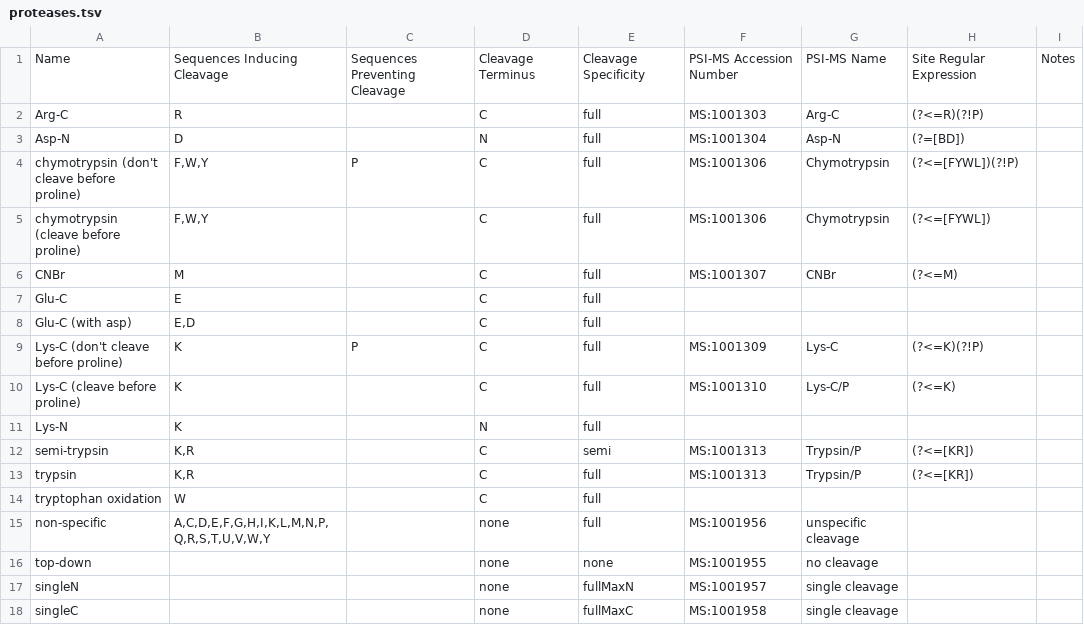
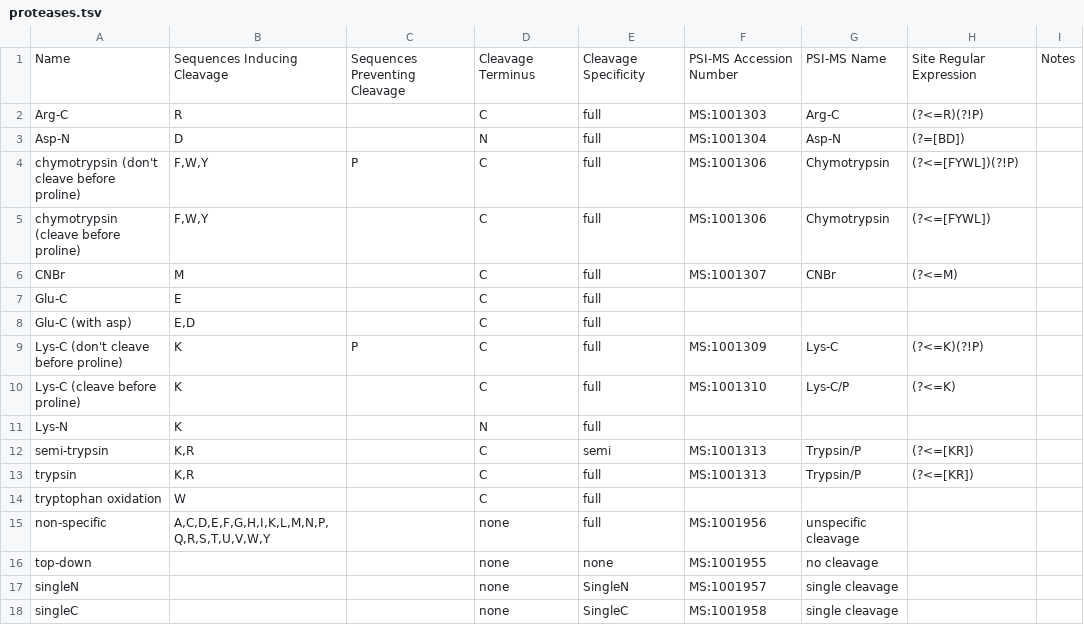
Before and after one commit to smith-chem-wisc/MetaMorpheus, a TSV file: EngineLayer/Data/proteases.tsv, drawn as a sheet.

```diff
--- a/EngineLayer/Data/proteases.tsv
+++ b/EngineLayer/Data/proteases.tsv
@@ -16,3 +16,3 @@ non-specific	A,C,D,E,F,G,H,I,K,L,M,N,P,Q,R,S,T,U,V,W,Y		none	full	MS:1001956	uns
 top-down			none	none	MS:1001955	no cleavage		
-singleN			none	fullMaxN	MS:1001957	single cleavage		
-singleC			none	fullMaxC	MS:1001958	single cleavage	
+singleN			none	SingleN	MS:1001957	single cleavage		
+singleC			none	SingleC	MS:1001958	single cleavage	
```
Also changed, not shown: 8 other files.
